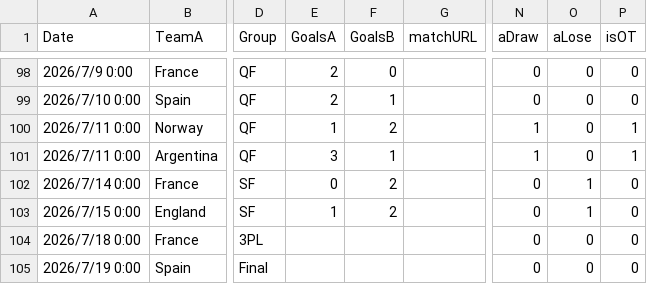
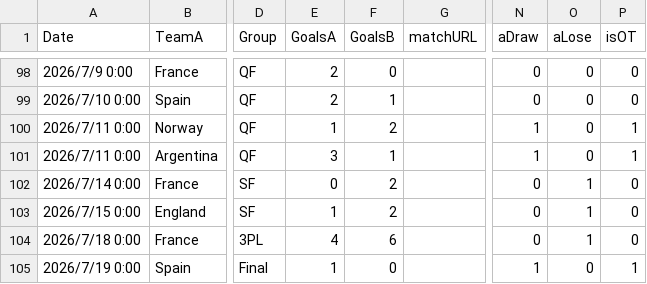
Before and after one commit to konakalab/FIFAWC2026Prediction, a CSV file: table_prediction_h2h_withResult.csv, drawn as a sheet; only a part is shown, gaps mark what is left out; the diff names each change by its address in the sheet, - before the commit and + after, or states it on an @@ line.

Commit message:
Add files via upload

```diff
--- a/table_prediction_h2h_withResult.csv
+++ b/table_prediction_h2h_withResult.csv
-E104 (GoalsA): (empty)
+E104 (GoalsA): 4
-F104 (GoalsB): (empty)
+F104 (GoalsB): 6
-O104 (aLose): 0
+O104 (aLose): 1
-E105 (GoalsA): (empty)
+E105 (GoalsA): 1
-F105 (GoalsB): (empty)
+F105 (GoalsB): 0
-N105 (aDraw): 0
+N105 (aDraw): 1
-P105 (isOT): 0
+P105 (isOT): 1
```
